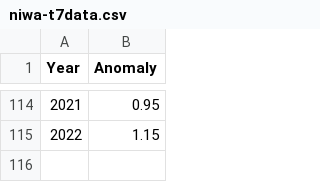
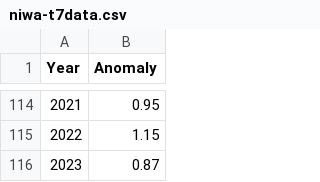
Before and after one commit to theecanmole/nzt7, a CSV file: niwa-t7data.csv, drawn as a sheet; only a part is shown, gaps mark what is left out; the diff names each change by its address in the sheet, - before the commit and + after, or states it on an @@ line.

```diff
--- a/niwa-t7data.csv
+++ b/niwa-t7data.csv
+row 116: 2023 | 0.87
```
Also changed, not shown: 5 other files.
